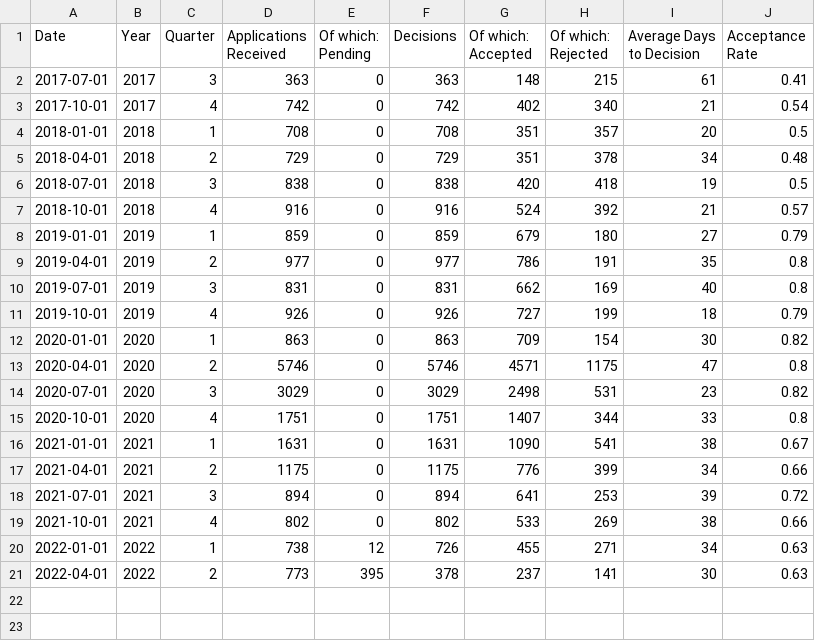
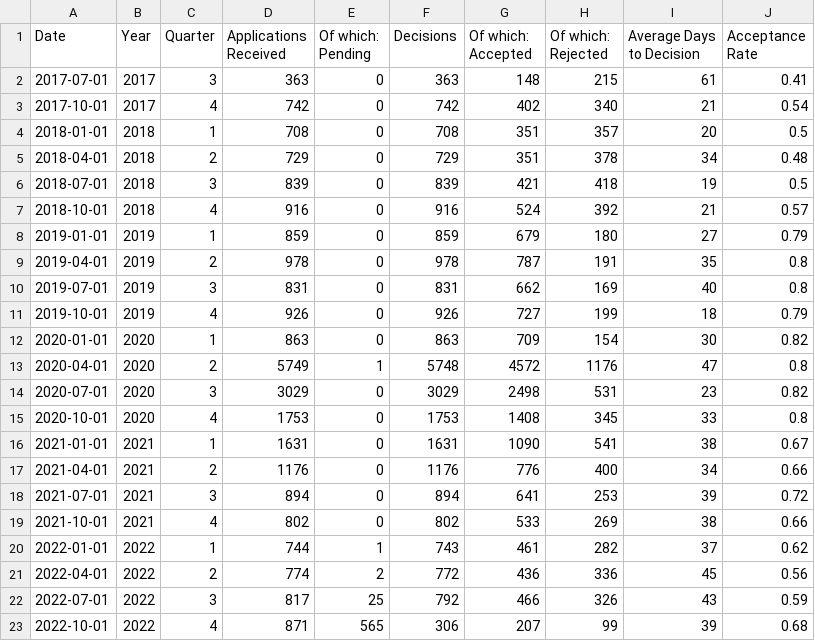
Before and after one commit to humaniverse/asylum, a CSV file: data-raw/nrpf_change_of_conditions_decisions.csv, drawn as a sheet.

```diff
--- a/data-raw/nrpf_change_of_conditions_decisions.csv
+++ b/data-raw/nrpf_change_of_conditions_decisions.csv
@@ -5,6 +5,6 @@ Date,Year,Quarter,Applications Received,Of which: Pending,Decisions,Of which: Ac
 2018-04-01,2018,2,729,0,729,351,378,34,0.48
-2018-07-01,2018,3,838,0,838,420,418,19,0.5
+2018-07-01,2018,3,839,0,839,421,418,19,0.5
 2018-10-01,2018,4,916,0,916,524,392,21,0.57
 2019-01-01,2019,1,859,0,859,679,180,27,0.79
-2019-04-01,2019,2,977,0,977,786,191,35,0.8
+2019-04-01,2019,2,978,0,978,787,191,35,0.8
 2019-07-01,2019,3,831,0,831,662,169,40,0.8
@@ -12,10 +12,12 @@ Date,Year,Quarter,Applications Received,Of which: Pending,Decisions,Of which: Ac
 2020-01-01,2020,1,863,0,863,709,154,30,0.82
-2020-04-01,2020,2,5746,0,5746,4571,1175,47,0.8
+2020-04-01,2020,2,5749,1,5748,4572,1176,47,0.8
 2020-07-01,2020,3,3029,0,3029,2498,531,23,0.82
-2020-10-01,2020,4,1751,0,1751,1407,344,33,0.8
+2020-10-01,2020,4,1753,0,1753,1408,345,33,0.8
 2021-01-01,2021,1,1631,0,1631,1090,541,38,0.67
-2021-04-01,2021,2,1175,0,1175,776,399,34,0.66
+2021-04-01,2021,2,1176,0,1176,776,400,34,0.66
 2021-07-01,2021,3,894,0,894,641,253,39,0.72
 2021-10-01,2021,4,802,0,802,533,269,38,0.66
-2022-01-01,2022,1,738,12,726,455,271,34,0.63
-2022-04-01,2022,2,773,395,378,237,141,30,0.63
+2022-01-01,2022,1,744,1,743,461,282,37,0.62
+2022-04-01,2022,2,774,2,772,436,336,45,0.56
+2022-07-01,2022,3,817,25,792,466,326,43,0.59
+2022-10-01,2022,4,871,565,306,207,99,39,0.68
```
Also changed, not shown: data-raw/age_of_asylum_operations.csv, data-raw/appeal_representation_rate.csv, 41 other files.
